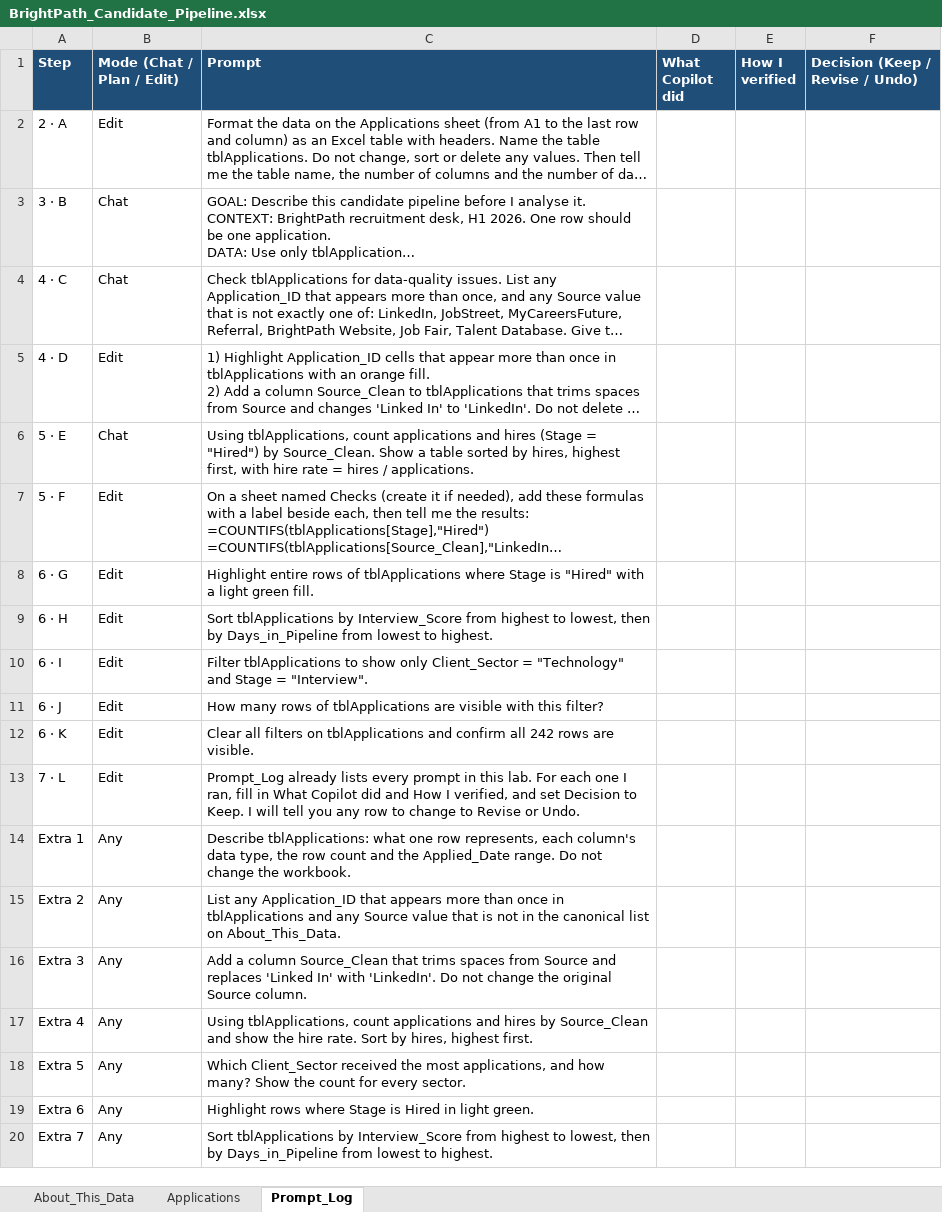
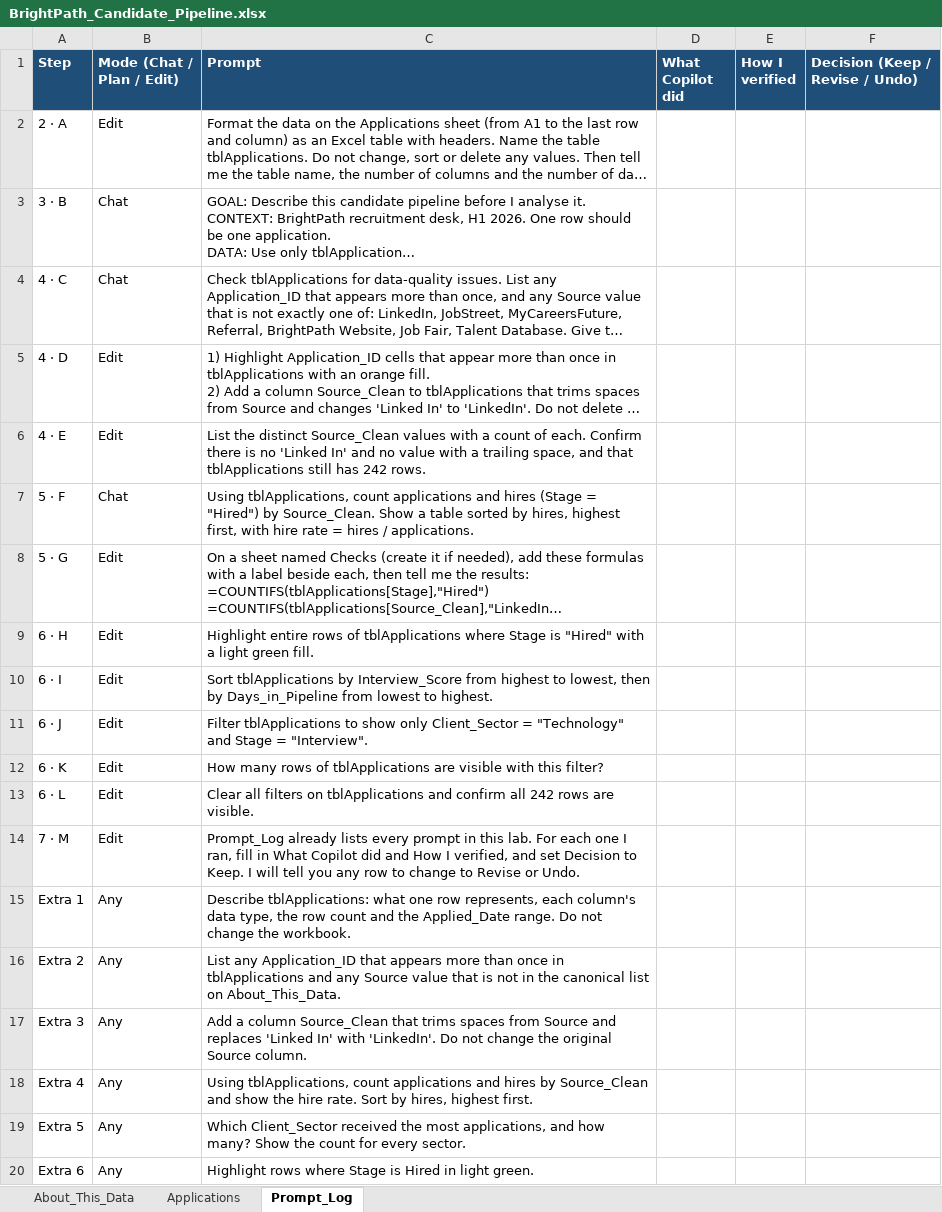
Before and after one commit to tertiarycourses/C34-Microsoft-365-Copilot-for-Excel, an Excel workbook: labs/lab-01-explore-and-question-recruitment-pipeline-data/data/BrightPath_Candidate_Pipeline.xlsx, sheet Prompt_Log, drawn as a sheet; only a part is shown; the shorter side is filled out with more unchanged rows; long unchanged cells end in …; values as stored, in another font and other column widths than the file's, no borders; removed rows and columns are numbered as before the commit, all else as after; the diff names each change by its address in the sheet, - before the commit and + after, or states it on an @@ line.

```diff
--- a/labs/lab-01-explore-and-question-recruitment-pipeline-data/data/BrightPath_Candidate_Pipeline.xlsx (sheet Prompt_Log)
+++ b/labs/lab-01-explore-and-question-recruitment-pipeline-data/data/BrightPath_Candidate_Pipeline.xlsx (sheet Prompt_Log)
+row 6: 4 · E | Edit | List the distinct Source_Clean values with a count of each. Confirm there is no 'Linked In' and no value with a trailing space, and that tblApplications still has 242 rows.
-A7 (Step): 5 · E
+A7 (Step): 5 · F
-A8 (Step): 5 · F
+A8 (Step): 5 · G
-row 8: 6 · G | Edit | Highlight entire rows of tblApplications where Stage is "Hired" with a light green fill.
-C9 (Prompt): Sort tblApplications by Interview_Score from highest to lowest, then by Days_in_Pipeline from lowest to highest.
+C9 (Prompt): Highlight entire rows of tblApplications where Stage is "Hired" with a light green fill.
-C10 (Prompt): Filter tblApplications to show only Client_Sector = "Technology" and Stage = "Interview".
+C10 (Prompt): Sort tblApplications by Interview_Score from highest to lowest, then by Days_in_Pipeline from lowest to highest.
-C11 (Prompt): How many rows of tblApplications are visible with this filter?
+C11 (Prompt): Filter tblApplications to show only Client_Sector = "Technology" and Stage = "Interview".
-C12 (Prompt): Clear all filters on tblApplications and confirm all 242 rows are visible.
+C12 (Prompt): How many rows of tblApplications are visible with this filter?
+row 13: 6 · L | Edit | Clear all filters on tblApplications and confirm all 242 rows are visible.
-A14 (Step): 7 · L
+A14 (Step): 7 · M
```
Also changed, not shown: labs/lab-02-generate-and-verify-formula-columns-and-lookups-for-job-requisitions/data/BrightPath_Job_Requisitions.xlsx, labs/lab-03-create-and-refine-recruitment-charts-with-copilot/data/BrightPath_Recruitment_Metrics.xlsx, 17 other files.
